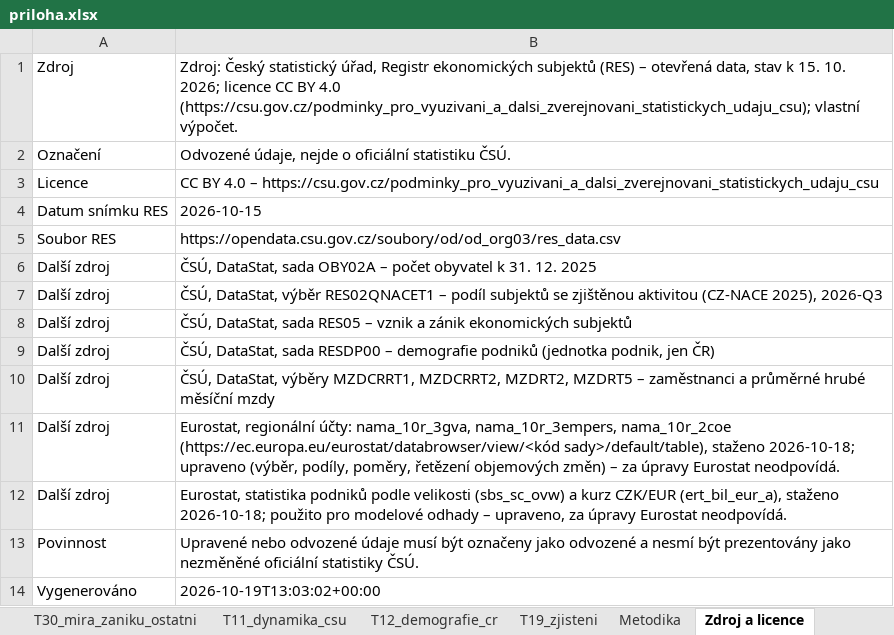
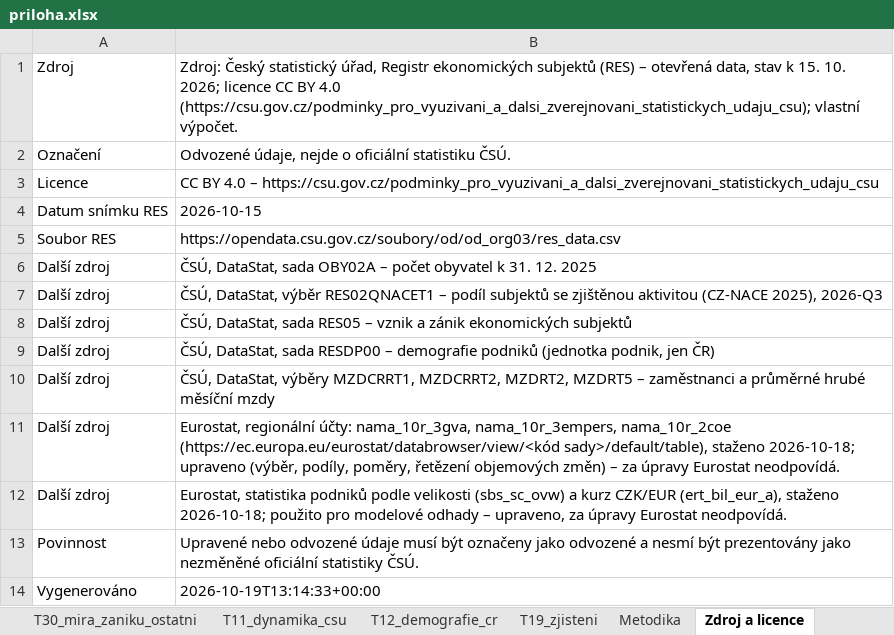
Before and after one commit to dantopol99-bit/da.firemnidatabaze, an Excel workbook: reporty/ukazky/F__CZ051__2026-10-15/priloha.xlsx, sheet Zdroj a licence, drawn as a sheet; values as stored, in another font and other column widths than the file's, no borders; the diff names each change by its address in the sheet, - before the commit and + after, or states it on an @@ line.

```diff
--- a/reporty/ukazky/F__CZ051__2026-10-15/priloha.xlsx (sheet Zdroj a licence)
+++ b/reporty/ukazky/F__CZ051__2026-10-15/priloha.xlsx (sheet Zdroj a licence)
-B14: 2026-10-19T13:03:02+00:00
+B14: 2026-10-19T13:14:33+00:00
```
Also changed, not shown: reporty/vystupy/F__CZ051__2026-10-15/priloha.xlsx, 3 other files.
